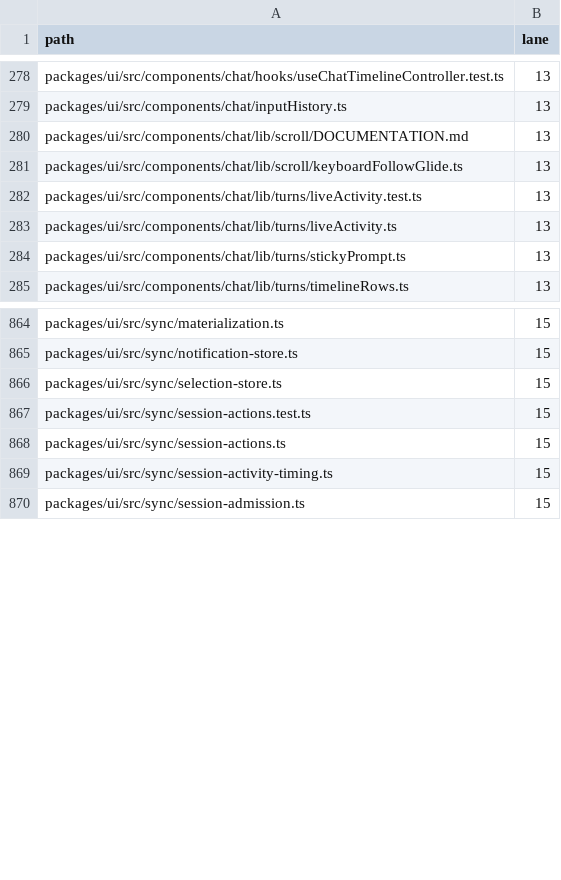
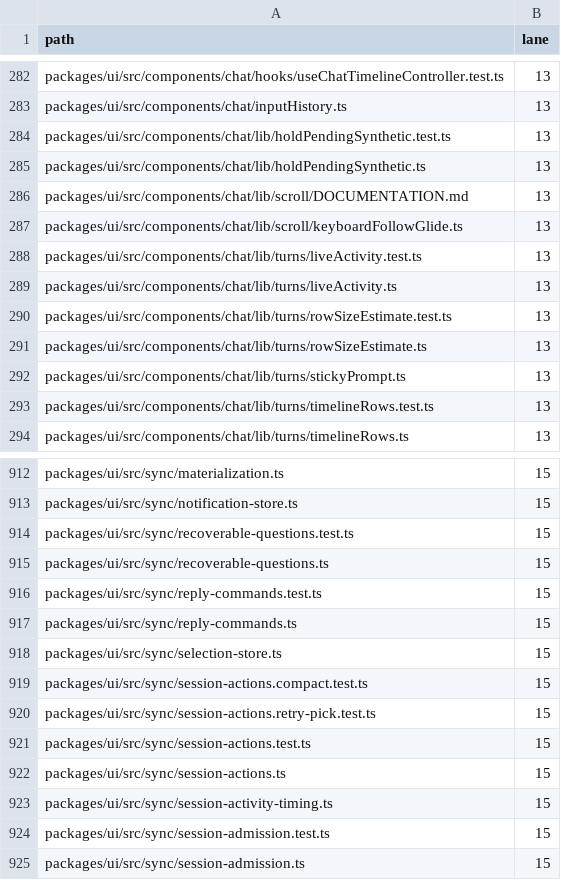
Before and after one commit to Shizuku-Yume/ohpichamber-dev, a TSV file: .workflow/research/ux-v270-omp-alignment/merge-lanes.tsv, drawn as a sheet; only a part is shown, gaps mark what is left out; the diff covers the shown part only; the diff names each change by its address in the sheet, - before the commit and + after, or states it on an @@ line.

```diff
--- a/.workflow/research/ux-v270-omp-alignment/merge-lanes.tsv
+++ b/.workflow/research/ux-v270-omp-alignment/merge-lanes.tsv
+row 284: packages/ui/src/components/chat/lib/holdPendingSynthetic.test.ts | 13
+row 285: packages/ui/src/components/chat/lib/holdPendingSynthetic.ts | 13
+row 290: packages/ui/src/components/chat/lib/turns/rowSizeEstimate.test.ts | 13
+row 291: packages/ui/src/components/chat/lib/turns/rowSizeEstimate.ts | 13
+row 293: packages/ui/src/components/chat/lib/turns/timelineRows.test.ts | 13
+row 914: packages/ui/src/sync/recoverable-questions.test.ts | 15
+row 915: packages/ui/src/sync/recoverable-questions.ts | 15
+row 916: packages/ui/src/sync/reply-commands.test.ts | 15
+row 917: packages/ui/src/sync/reply-commands.ts | 15
+row 919: packages/ui/src/sync/session-actions.compact.test.ts | 15
+row 920: packages/ui/src/sync/session-actions.retry-pick.test.ts | 15
+row 924: packages/ui/src/sync/session-admission.test.ts | 15
```
Also changed, not shown: 47 added rows elsewhere in this file, 59 other files.
